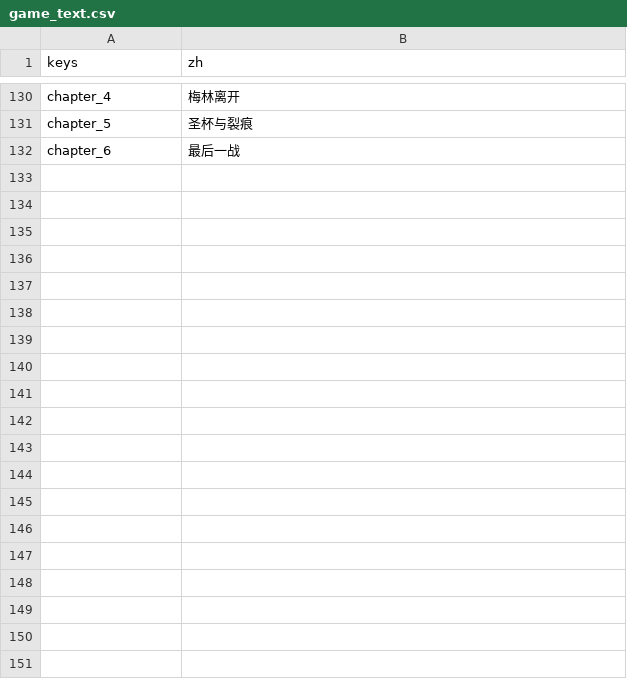
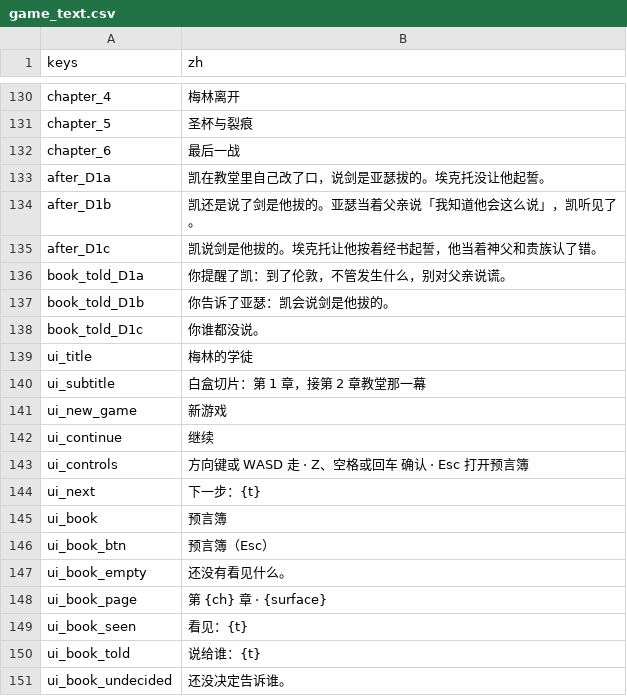
Before and after one commit to salt-byte/arthur-rpg, a CSV file: content/strings/game_text.csv, drawn as a sheet; only a part is shown, gaps mark what is left out; the diff covers the shown part only.

```diff
--- a/content/strings/game_text.csv
+++ b/content/strings/game_text.csv
@@ -132 +132,20 @@ chapter_5,圣杯与裂痕
 chapter_6,最后一战
+after_D1a,凯在教堂里自己改了口，说剑是亚瑟拔的。埃克托没让他起誓。
+after_D1b,凯还是说了剑是他拔的。亚瑟当着父亲说「我知道他会这么说」，凯听见了。
+after_D1c,凯说剑是他拔的。埃克托让他按着经书起誓，他当着神父和贵族认了错。
+book_told_D1a,你提醒了凯：到了伦敦，不管发生什么，别对父亲说谎。
+book_told_D1b,你告诉了亚瑟：凯会说剑是他拔的。
+book_told_D1c,你谁都没说。
+ui_title,梅林的学徒
+ui_subtitle,白盒切片：第 1 章，接第 2 章教堂那一幕
+ui_new_game,新游戏
+ui_continue,继续
+ui_controls,方向键或 WASD 走 · Z、空格或回车 确认 · Esc 打开预言簿
+ui_next,下一步：{t}
+ui_book,预言簿
+ui_book_btn,预言簿（Esc）
+ui_book_empty,还没有看见什么。
+ui_book_page,第 {ch} 章 · {surface}
+ui_book_seen,看见：{t}
+ui_book_told,说给谁：{t}
+ui_book_undecided,还没决定告诉谁。
```
Also changed, not shown: 71 added rows elsewhere in this file, content/strings/dialogue.csv, 44 other files.
